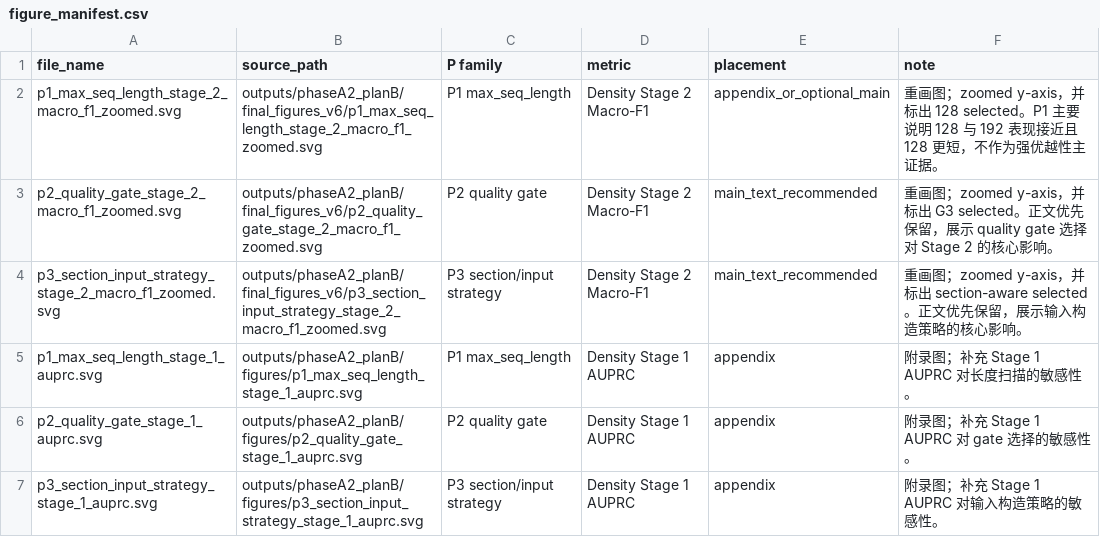
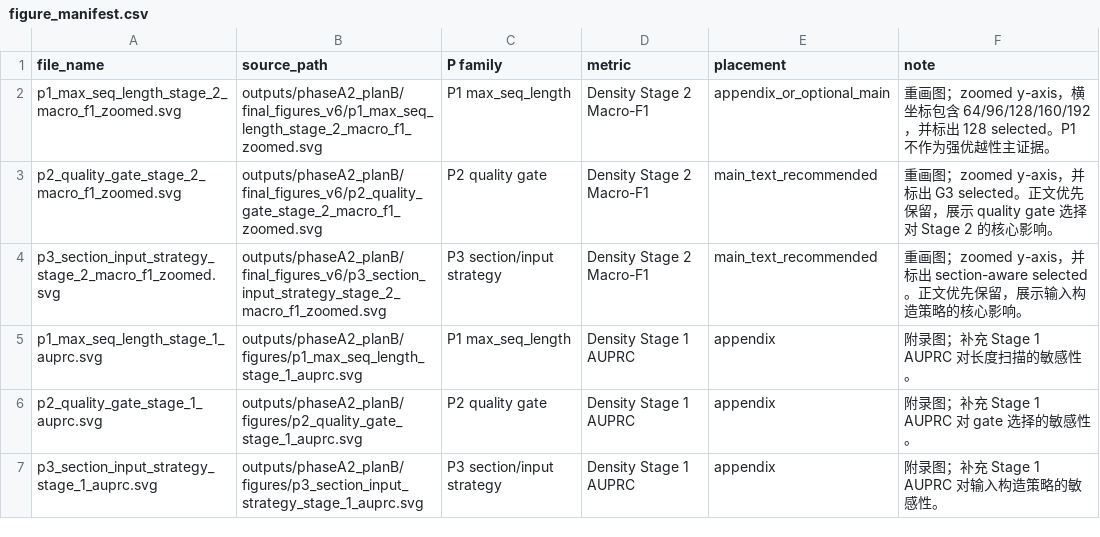
Before and after one commit to Billkst/neuro-symbolic-nodule-followup, a CSV file: outputs/phaseA2_planB/final_figures_v6/figure_manifest.csv, drawn as a sheet.

Commit message:
fix: refine module2 v6 parameter figures

```diff
--- a/outputs/phaseA2_planB/final_figures_v6/figure_manifest.csv
+++ b/outputs/phaseA2_planB/final_figures_v6/figure_manifest.csv
@@ -1,3 +1,3 @@
 file_name,source_path,P family,metric,placement,note
-p1_max_seq_length_stage_2_macro_f1_zoomed.svg,outputs/phaseA2_planB/final_figures_v6/p1_max_seq_length_stage_2_macro_f1_zoomed.svg,P1 max_seq_length,Density Stage 2 Macro-F1,appendix_or_optional_main,重画图；zoomed y-axis，并标出 128 selected。P1 主要说明 128 与 192 表现接近且 128 更短，不作为强优越性主证据。
+p1_max_seq_length_stage_2_macro_f1_zoomed.svg,outputs/phaseA2_planB/final_figures_v6/p1_max_seq_length_stage_2_macro_f1_zoomed.svg,P1 max_seq_length,Density Stage 2 Macro-F1,appendix_or_optional_main,重画图；zoomed y-axis，横坐标包含 64/96/128/160/192，并标出 128 selected。P1 不作为强优越性主证据。
 p2_quality_gate_stage_2_macro_f1_zoomed.svg,outputs/phaseA2_planB/final_figures_v6/p2_quality_gate_stage_2_macro_f1_zoomed.svg,P2 quality gate,Density Stage 2 Macro-F1,main_text_recommended,重画图；zoomed y-axis，并标出 G3 selected。正文优先保留，展示 quality gate 选择对 Stage 2 的核心影响。
```
Also changed, not shown: 4 other files.
